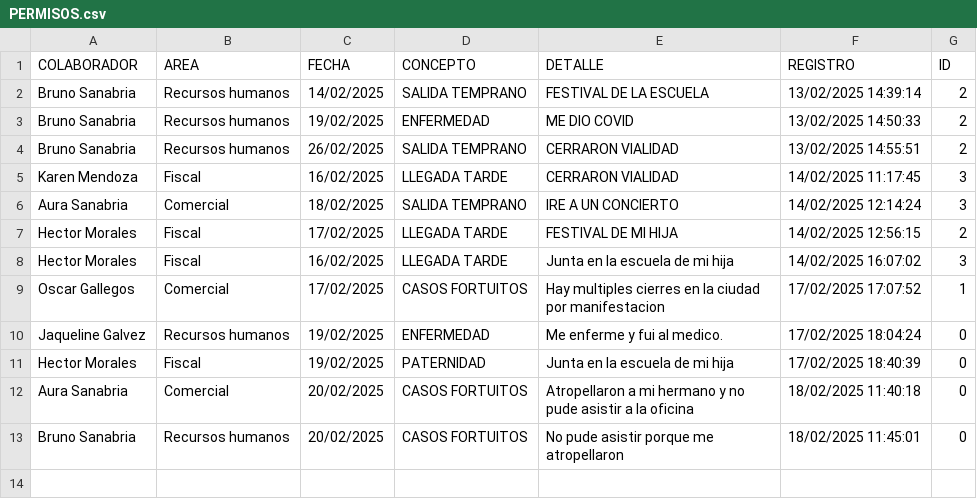
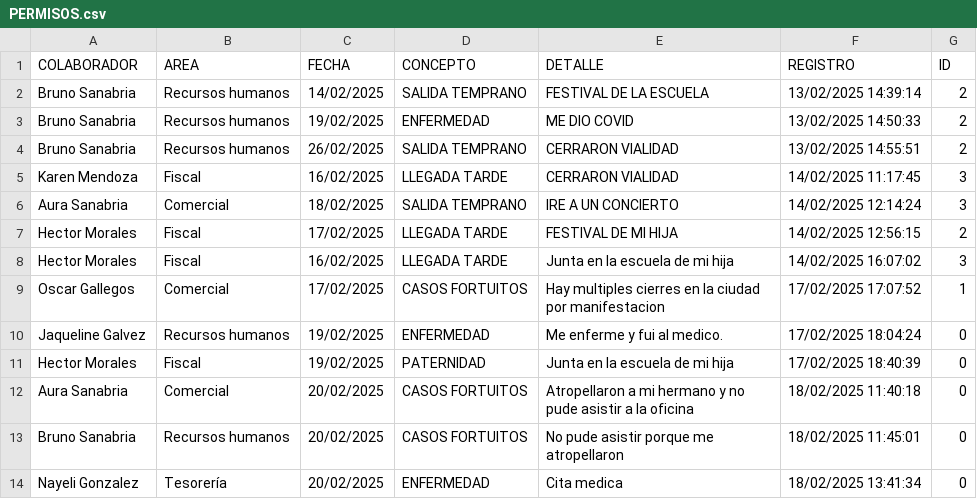
Before and after one commit to BM1012/AsistenciasTV, a CSV file: PERMISOS.csv, drawn as a sheet; the diff names each change by its address in the sheet, - before the commit and + after, or states it on an @@ line.

Commit message:
Actualización automatica del archivo

```diff
--- a/PERMISOS.csv
+++ b/PERMISOS.csv
+row 14: Nayeli Gonzalez | Tesorería | 20/02/2025 | ENFERMEDAD | Cita medica | 18/02/2025 13:41:34 | 0
```
